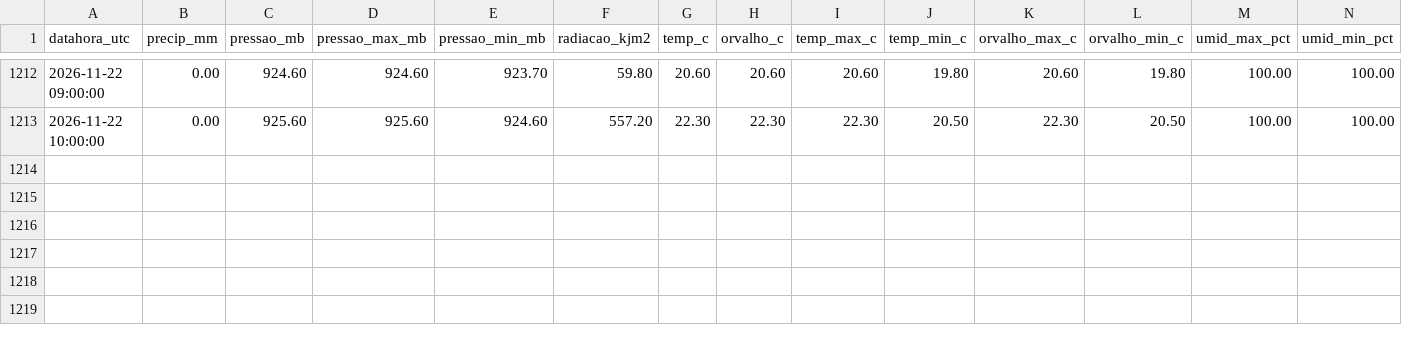
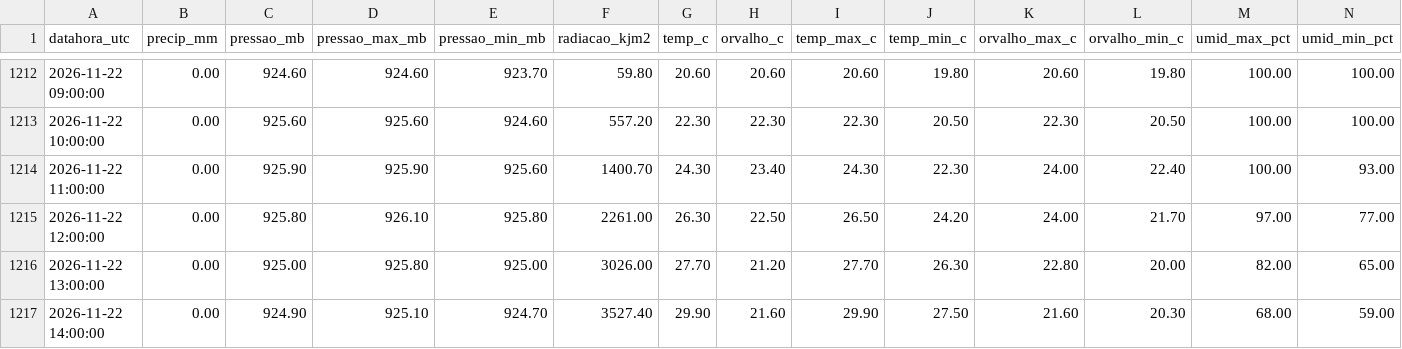
Before and after one commit to thi-damasceno/previsao-chuva-uberaba, a CSV file: dados/inmet_A568_horario.csv, drawn as a sheet; only a part is shown, gaps mark what is left out; rows hold the shown columns only; the diff names each change by its address in the sheet, - before the commit and + after, or states it on an @@ line.

```diff
--- a/dados/inmet_A568_horario.csv
+++ b/dados/inmet_A568_horario.csv
+row 1214: 2026-11-22 11:00:00 | 0.00 | 925.90 | 925.90 | 925.60 | 1400.70 | 24.30 | 23.40 | 24.30 | 22.30 | 24.00 | 22.40 | 100.00 | 93.00
+row 1215: 2026-11-22 12:00:00 | 0.00 | 925.80 | 926.10 | 925.80 | 2261.00 | 26.30 | 22.50 | 26.50 | 24.20 | 24.00 | 21.70 | 97.00 | 77.00
+row 1216: 2026-11-22 13:00:00 | 0.00 | 925.00 | 925.80 | 925.00 | 3026.00 | 27.70 | 21.20 | 27.70 | 26.30 | 22.80 | 20.00 | 82.00 | 65.00
+row 1217: 2026-11-22 14:00:00 | 0.00 | 924.90 | 925.10 | 924.70 | 3527.40 | 29.90 | 21.60 | 29.90 | 27.50 | 21.60 | 20.30 | 68.00 | 59.00
```
Also changed, not shown: 2 other files.
